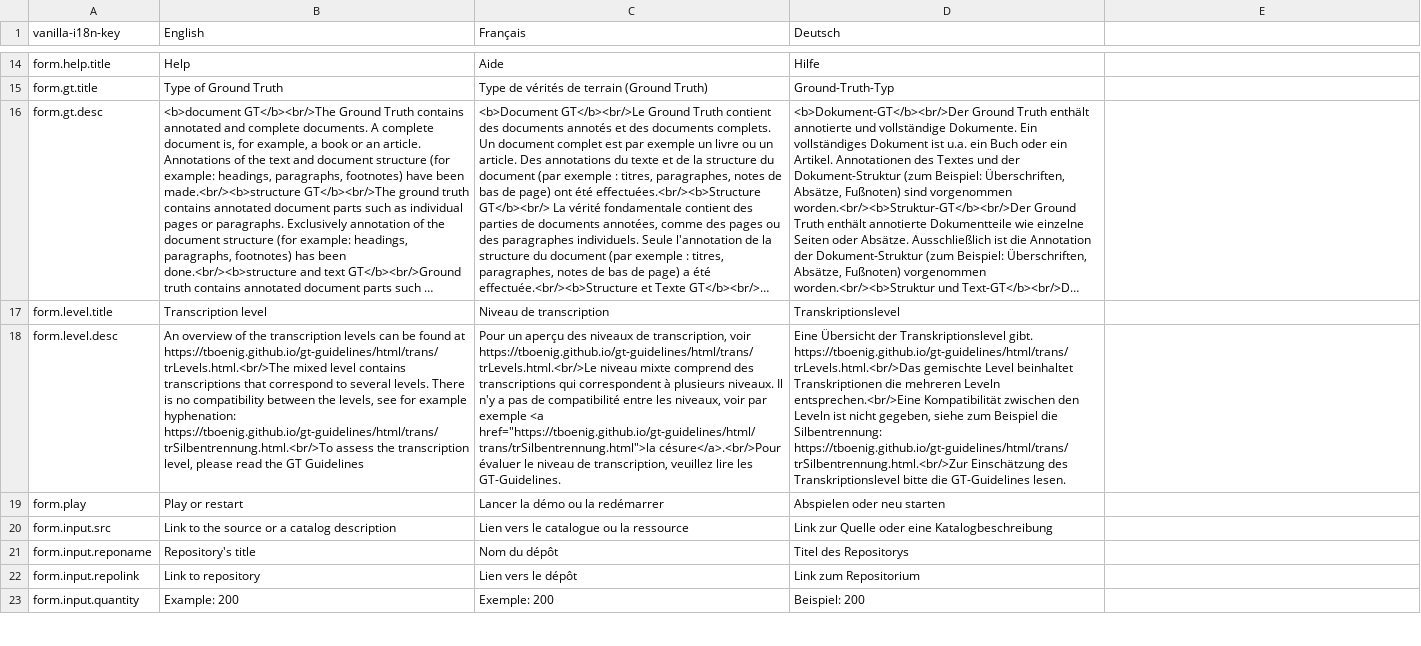
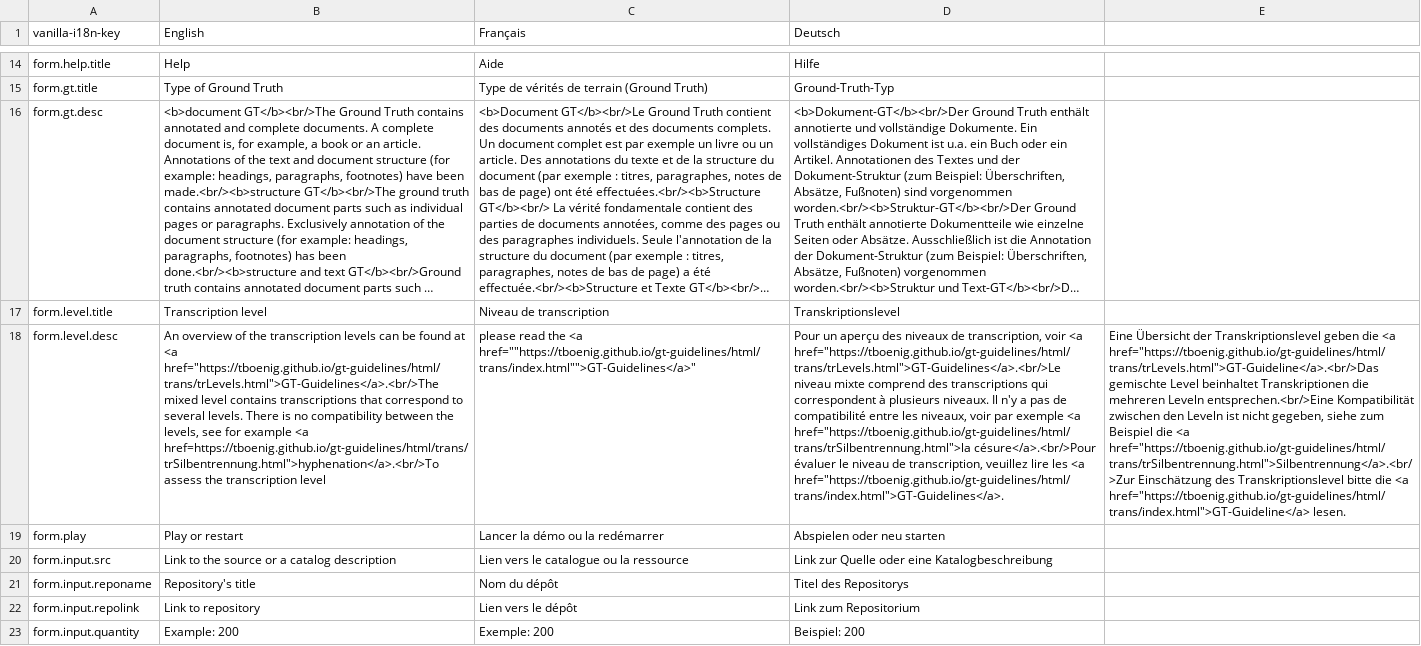
Before and after one commit to OCR-D/gt-metadata, a CSV file: assets/vanilla-i18n/gtmetadata.csv, drawn as a sheet; only a part is shown, gaps mark what is left out; long unchanged cells end in …; the diff names each change by its address in the sheet, - before the commit and + after, or states it on an @@ line.

Commit message:
Update gtmetadata.csv

```diff
--- a/assets/vanilla-i18n/gtmetadata.csv
+++ b/assets/vanilla-i18n/gtmetadata.csv
-B18 (English): …found at https://tboenig.github.io/gt-guidelines/html/trans/trLevels.html.<br/>The mixed level contains transcriptions that correspond to several levels. There is no compatibility between the levels, see for example hyphenation: https://tboenig.github.io/gt-guidelines/html/trans/trSilbentrennung.html.<br/>To assess the transcription level, please read the GT Guidelines
+B18 (English): …found at <a href="https://tboenig.github.io/gt-guidelines/html/trans/trLevels.html">GT-Guidelines</a>.<br/>The mixed level contains transcriptions that correspond to several levels. There is no compatibility between the levels, see for example <a href=https://tboenig.github.io/gt-guidelines/html/trans/trSilbentrennung.html">hyphenation</a>.<br/>To assess the transcription level
-C18 (Français): Pour un aperçu des niveaux de transcription, voir https://tboenig.github.io/gt-guidelines/html/trans/trLevels.html.<br/>Le niveau mixte comprend des transcriptions qui correspondent à plusieurs niveaux. Il n'y a pas de compatibilité entre les niveaux, voir par exemple <a href="https://tboenig.github.io/gt-guidelines/html/trans/trSilbentrennung.html">la césure</a>.<br/>Pour évaluer le niveau de transcription, veuillez lire les GT-Guidelines.
+C18 (Français): please read the <a href=""https://tboenig.github.io/gt-guidelines/html/trans/index.html"">GT-Guidelines</a>"
-D18 (Deutsch): Eine Übersicht der Transkriptionslevel gibt. https://tboenig.github.io/gt-guidelines/html/trans/trLevels.html.<br/>Das gemischte Level beinhaltet Transkriptionen die mehreren Leveln entsprechen.<br/>Eine Kompatibilität zwischen den Leveln ist nicht gegeben, siehe zum Beispiel die Silbentrennung: https://tboenig.github.io/gt-guidelines/html/trans/trSilbentrennung.html.<br/>Zur Einschätzung des Transkriptionslevel bitte die GT-Guidelines lesen.
+D18 (Deutsch): Pour un aperçu des niveaux de transcription, voir <a href="https://tboenig.github.io/gt-guidelines/html/trans/trLevels.html">GT-Guidelines</a>.<br/>Le niveau mixte comprend des transcriptions qui correspondent à plusieurs niveaux. Il n'y a pas de compatibilité entre les niveaux, voir par exemple <a href="https://tboenig.github.io/gt-guidelines/html/trans/trSilbentrennung.html">la césure</a>.<br/>Pour évaluer le niveau de transcription, veuillez lire les <a href="https://tboenig.github.io/gt-guidelines/html/trans/index.html">GT-Guidelines</a>.
-E18: (empty)
+E18: Eine Übersicht der Transkriptionslevel geben die <a href="https://tboenig.github.io/gt-guidelines/html/trans/trLevels.html">GT-Guideline</a>.<br/>Das gemischte Level beinhaltet Transkriptionen die mehreren Leveln entsprechen.<br/>Eine Kompatibilität zwischen den Leveln ist nicht gegeben, siehe zum Beispiel die <a href="https://tboenig.github.io/gt-guidelines/html/trans/trSilbentrennung.html">Silbentrennung</a>.<br/>Zur Einschätzung des Transkriptionslevel bitte die <a href="https://tboenig.github.io/gt-guidelines/html/trans/index.html">GT-Guideline</a> lesen.
```
